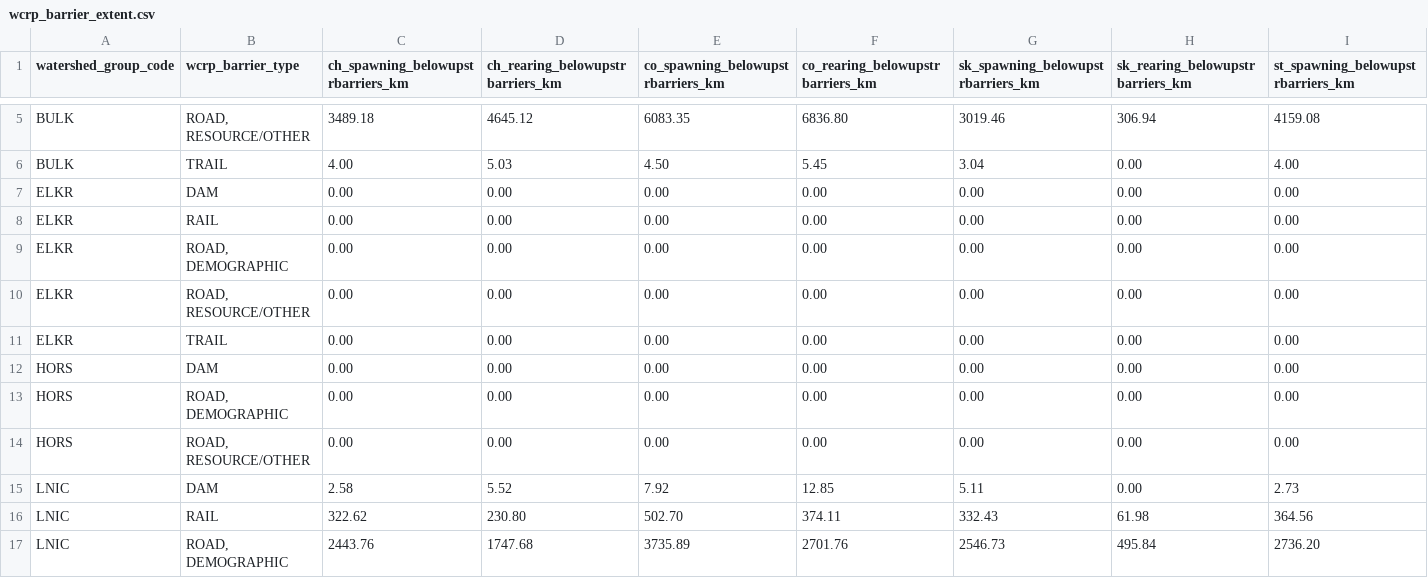
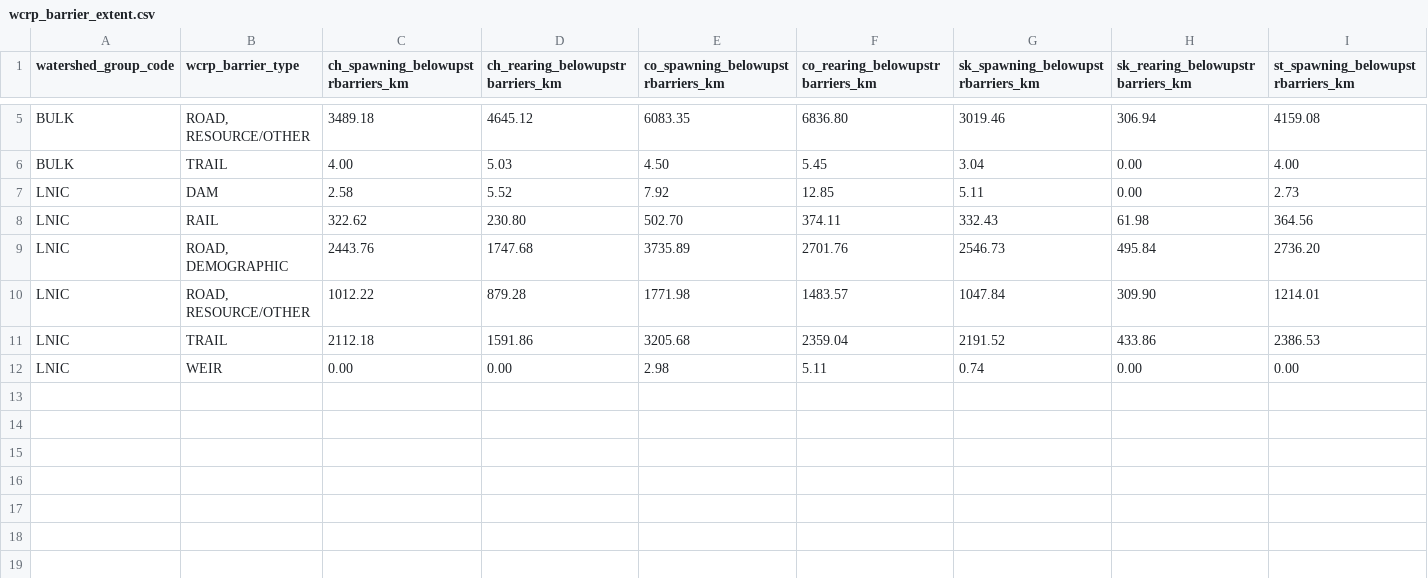
Before and after one commit to smnorris/bcfishpass, a CSV file: 04_reporting/reports/wcrp_barrier_extent.csv, drawn as a sheet; only a part is shown, gaps mark what is left out; the shorter side is filled out with more unchanged rows; rows hold the shown columns only; the diff names each change by its address in the sheet, - before the commit and + after, or states it on an @@ line.

Commit message:
no habitat modelling in HORS and ELKR, do not include in barrier extent report

```diff
--- a/04_reporting/reports/wcrp_barrier_extent.csv
+++ b/04_reporting/reports/wcrp_barrier_extent.csv
-row 7: ELKR | DAM | 0.00 | 0.00 | 0.00 | 0.00 | 0.00 | 0.00 | 0.00
-row 8: ELKR | RAIL | 0.00 | 0.00 | 0.00 | 0.00 | 0.00 | 0.00 | 0.00
-row 9: ELKR | ROAD, DEMOGRAPHIC | 0.00 | 0.00 | 0.00 | 0.00 | 0.00 | 0.00 | 0.00
-row 10: ELKR | ROAD, RESOURCE/OTHER | 0.00 | 0.00 | 0.00 | 0.00 | 0.00 | 0.00 | 0.00
-row 11: ELKR | TRAIL | 0.00 | 0.00 | 0.00 | 0.00 | 0.00 | 0.00 | 0.00
-row 12: HORS | DAM | 0.00 | 0.00 | 0.00 | 0.00 | 0.00 | 0.00 | 0.00
-row 13: HORS | ROAD, DEMOGRAPHIC | 0.00 | 0.00 | 0.00 | 0.00 | 0.00 | 0.00 | 0.00
-row 14: HORS | ROAD, RESOURCE/OTHER | 0.00 | 0.00 | 0.00 | 0.00 | 0.00 | 0.00 | 0.00
```
Also changed, not shown: 1 other file.
